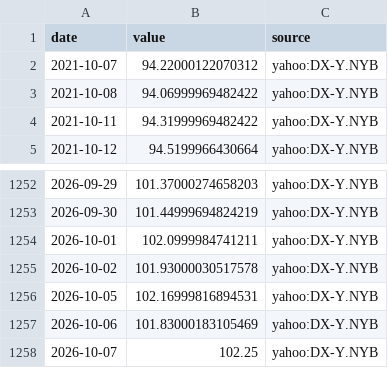
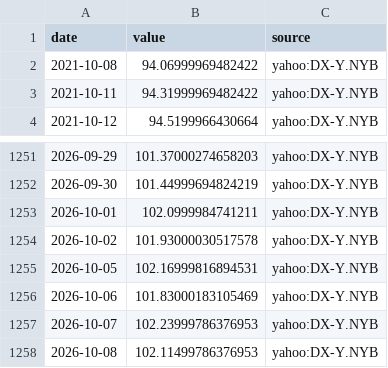
Before and after one commit to MJIH-market/macro-dashboard, a CSV file: data/DXY.csv, drawn as a sheet; only a part is shown, gaps mark what is left out.

```diff
--- a/data/DXY.csv
+++ b/data/DXY.csv
@@ -1,3 +1,2 @@
 date,value,source
-2021-10-07,94.22000122070312,yahoo:DX-Y.NYB
 2021-10-08,94.06999969482422,yahoo:DX-Y.NYB
@@ -1257,2 +1256,3 @@ date,value,source
 2026-10-06,101.83000183105469,yahoo:DX-Y.NYB
-2026-10-07,102.25,yahoo:DX-Y.NYB
+2026-10-07,102.23999786376953,yahoo:DX-Y.NYB
+2026-10-08,102.11499786376953,yahoo:DX-Y.NYB
```
Also changed, not shown: data/GOLD.csv, data/JGB30.csv, 9 other files.
